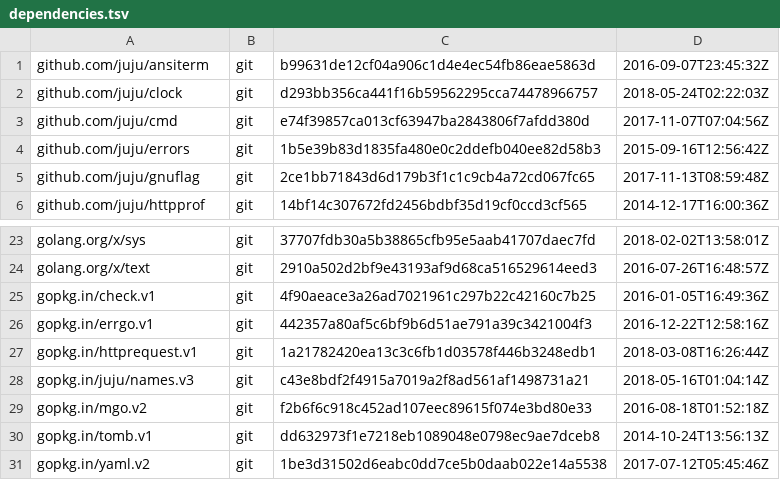
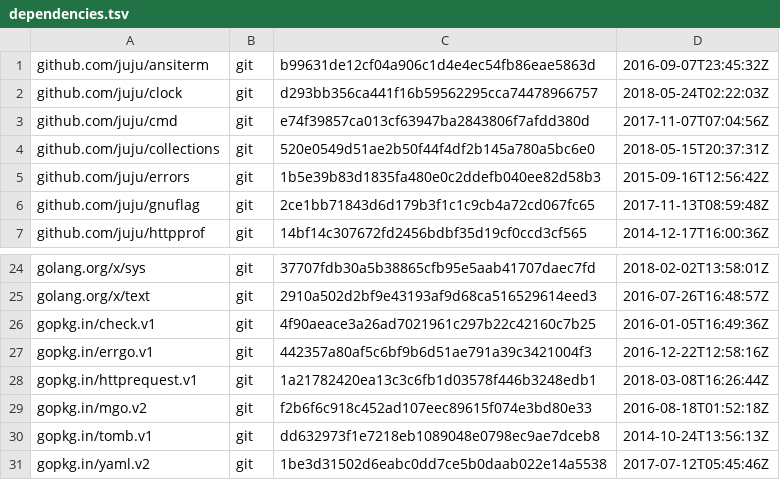
Before and after one commit to juju/utils, a TSV file: dependencies.tsv, drawn as a sheet; only a part is shown, gaps mark what is left out; removed rows and columns are numbered as before the commit, all else as after; the diff names each change by its address in the sheet, - before the commit and + after, or states it on an @@ line.

Commit message:
Remove set pkg and replace with version of collections.
Something already in progress for juju/juju.  Will also
remove the dependence of this package on names.v3 which was
causing dependency circle issues with juju.

```diff
--- a/dependencies.tsv
+++ b/dependencies.tsv
+row 4: github.com/juju/collections | git | 520e0549d51ae2b50f44f4df2b145a780a5bc6e0 | 2018-05-15T20:37:31Z
-row 28: gopkg.in/juju/names.v3 | git | c43e8bdf2f4915a7019a2f8ad561af1498731a21 | 2018-05-16T01:04:14Z
```
Also changed, not shown: 11 other files.
